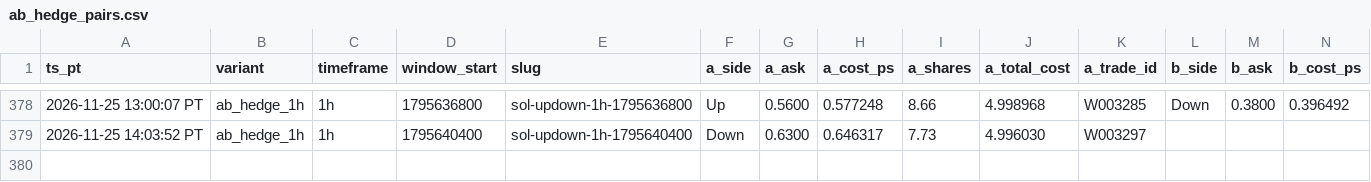
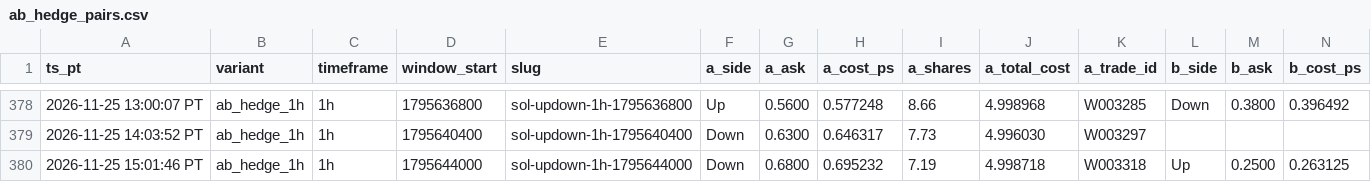
Before and after one commit to michaeldeuchar-dotcom/sol-paper-bot, a CSV file: data/week2/ab_hedge_pairs.csv, drawn as a sheet; only a part is shown, gaps mark what is left out; rows hold the shown columns only; the diff names each change by its address in the sheet, - before the commit and + after, or states it on an @@ line.

```diff
--- a/data/week2/ab_hedge_pairs.csv
+++ b/data/week2/ab_hedge_pairs.csv
+row 380: 2026-11-25 15:01:46 PT | ab_hedge_1h | 1h | 1795644000 | sol-updown-1h-1795644000 | Down | 0.6800 | 0.695232 | 7.19 | 4.998718 | W003318 | Up | 0.2500 | 0.263125
```
Also changed, not shown: data/week2/decisions_tail.csv, data/week2/trades_ab_hedge_1h.csv, 7 other files.
